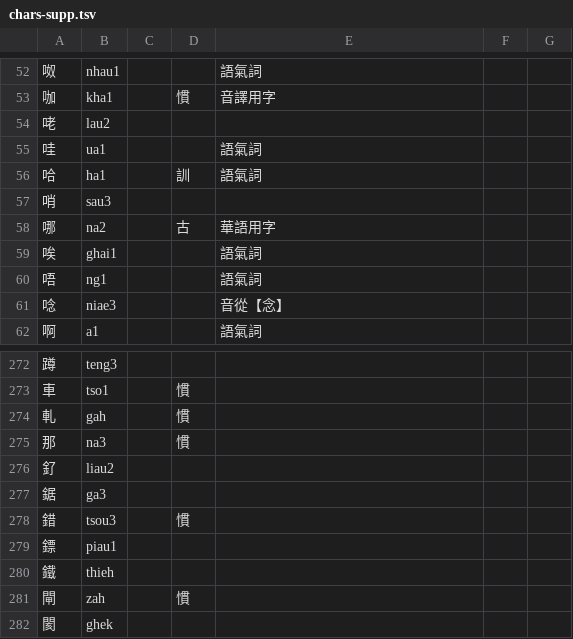
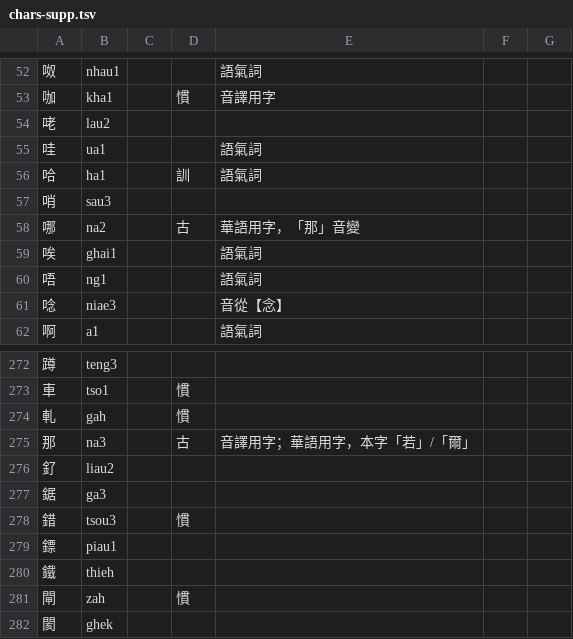
Before and after one commit to DINISHING/vocabulary, a TSV file: chars-supp.tsv, drawn as a sheet; only a part is shown, gaps mark what is left out; the diff names each change by its address in the sheet, - before the commit and + after, or states it on an @@ line.

```diff
--- a/chars-supp.tsv
+++ b/chars-supp.tsv
-E58: 華語用字
+E58: 華語用字，「那」音變
-D275: 慣
+D275: 古
-E275: (empty)
+E275: 音譯用字；華語用字，本字「若」/「爾」
```
Also changed, not shown: chars-main.tsv.
